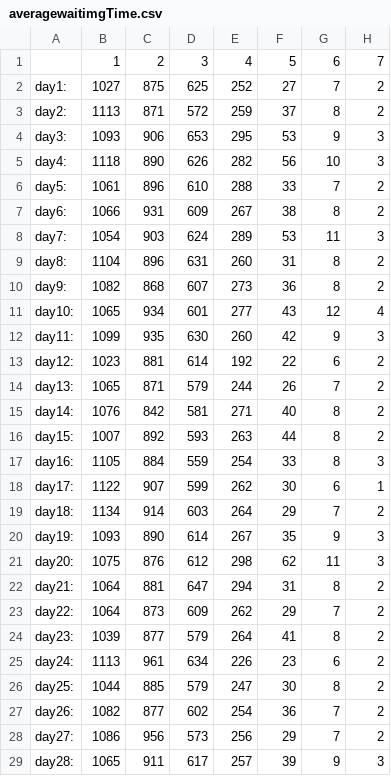
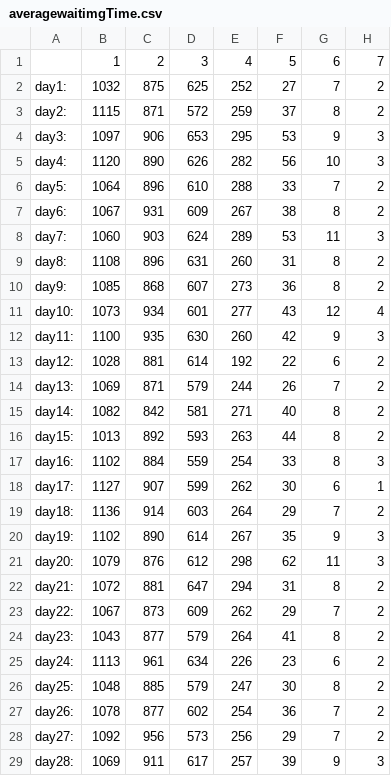
Before and after one commit to Yporcupine/CS150Project2, a CSV file: averagewaitimgTime.csv, drawn as a sheet; only a part is shown; the diff covers the shown part only; the diff names each change by its address in the sheet, - before the commit and + after, or states it on an @@ line.

```diff
--- a/averagewaitimgTime.csv
+++ b/averagewaitimgTime.csv
-B2: 1027
+B2: 1032
-B3: 1113
+B3: 1115
-B4: 1093
+B4: 1097
-B5: 1118
+B5: 1120
-B6: 1061
+B6: 1064
-B7: 1066
+B7: 1067
-B8: 1054
+B8: 1060
-B9: 1104
+B9: 1108
-B10: 1082
+B10: 1085
-B11: 1065
+B11: 1073
-B12: 1099
+B12: 1100
-B13: 1023
+B13: 1028
-B14: 1065
+B14: 1069
-B15: 1076
+B15: 1082
-B16: 1007
+B16: 1013
-B17: 1105
+B17: 1102
-B18: 1122
+B18: 1127
-B19: 1134
+B19: 1136
-B20: 1093
+B20: 1102
-B21: 1075
+B21: 1079
-B22: 1064
+B22: 1072
-B23: 1064
+B23: 1067
-B24: 1039
+B24: 1043
-B26: 1044
+B26: 1048
-B27: 1082
+B27: 1078
-B28: 1086
+B28: 1092
-B29: 1065
+B29: 1069
```
Also changed, not shown: 2 edited cells elsewhere in this file, cafeSimProfit.csv, 2 other files.
